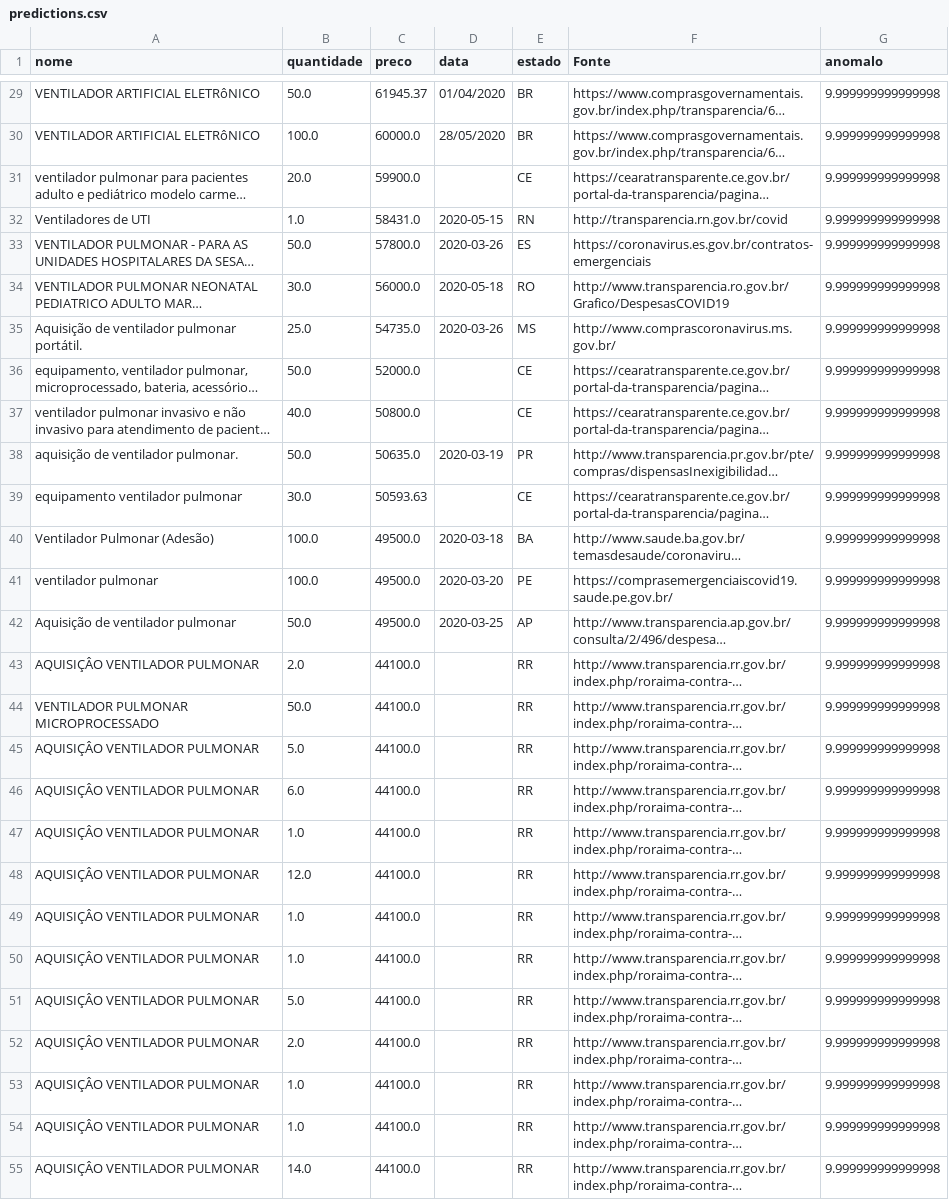
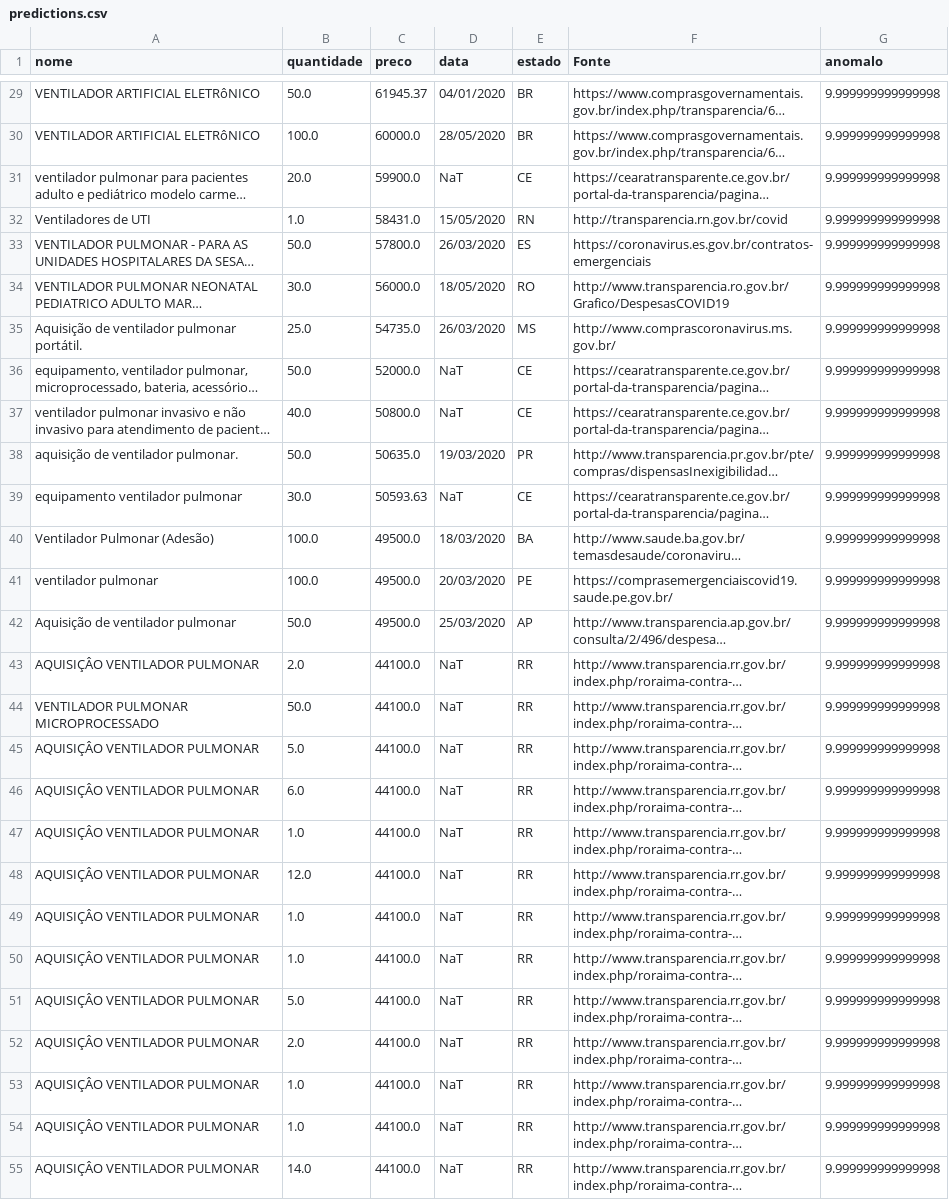
Before and after one commit to Covid404/IARA, a CSV file: predictions/predictions.csv, drawn as a sheet; only a part is shown, gaps mark what is left out; long unchanged cells end in …; the diff covers the shown part only; the diff names each change by its address in the sheet, - before the commit and + after, or states it on an @@ line.

```diff
--- a/predictions/predictions.csv
+++ b/predictions/predictions.csv
-D29 (data): 01/04/2020
+D29 (data): 04/01/2020
-D31 (data): (empty)
+D31 (data): NaT
-D32 (data): 2020-05-15
+D32 (data): 15/05/2020
-D33 (data): 2020-03-26
+D33 (data): 26/03/2020
-D34 (data): 2020-05-18
+D34 (data): 18/05/2020
-D35 (data): 2020-03-26
+D35 (data): 26/03/2020
-D36:D37 (data): (empty)
+D36:D37 (data): NaT
-D38 (data): 2020-03-19
+D38 (data): 19/03/2020
-D39 (data): (empty)
+D39 (data): NaT
-D40 (data): 2020-03-18
+D40 (data): 18/03/2020
-D41 (data): 2020-03-20
+D41 (data): 20/03/2020
-D42 (data): 2020-03-25
+D42 (data): 25/03/2020
-D43:D55 (data): (empty)
+D43:D55 (data): NaT
```
Also changed, not shown: 44 edited cells elsewhere in this file, 1 other file.
